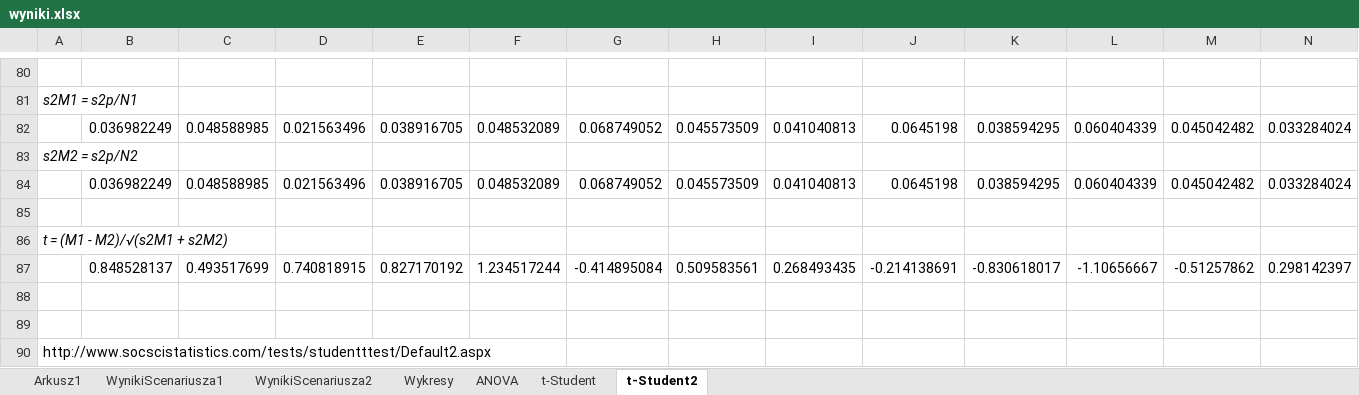
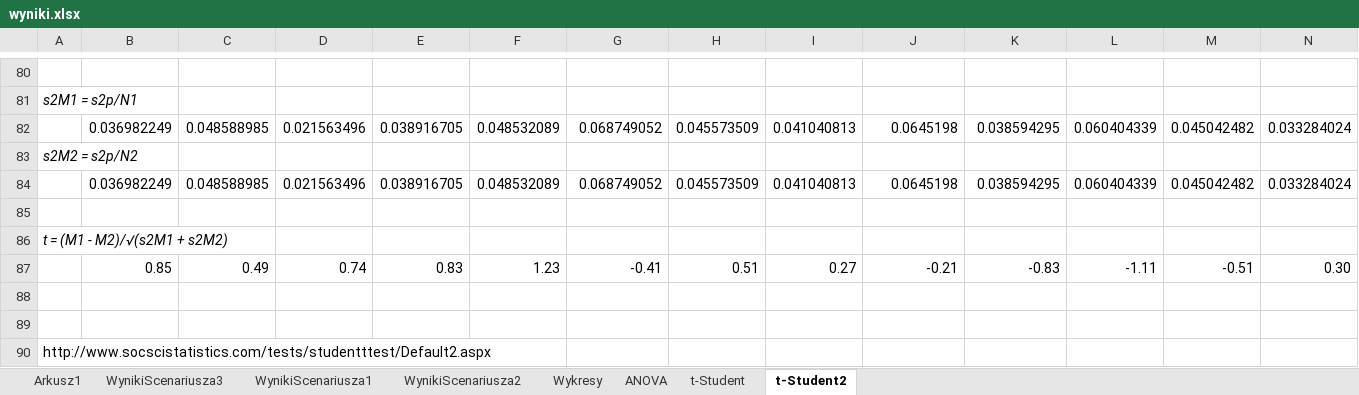
Before and after one commit to Kondix/Mgr, an Excel workbook: wyniki.xlsx, sheet t-Student2, drawn as a sheet; only a part is shown, gaps mark what is left out; values as stored, in another font and other column widths than the file's, no borders; removed rows and columns are numbered as before the commit, all else as after; rows hold the shown columns only; the diff names each change by its address in the sheet, - before the commit and + after, or states it on an @@ line.

```diff
--- a/wyniki.xlsx (sheet t-Student2)
+++ b/wyniki.xlsx (sheet t-Student2)
+sheet tab: WynikiScenariusza3
-row 87:  | 0.848528137 | 0.493517699 | 0.740818915 | 0.827170192 | 1.234517244 | -0.414895084 | 0.509583561 | 0.268493435 | -0.214138691 | -0.830618017 | -1.10656667 | -0.51257862 | 0.298142397
+row 87:  | 0.85 | 0.49 | 0.74 | 0.83 | 1.23 | -0.41 | 0.51 | 0.27 | -0.21 | -0.83 | -1.11 | -0.51 | 0.30
```
Also changed, not shown: sheet WynikiScenariusza1, charts or pictures, 1 other file.
